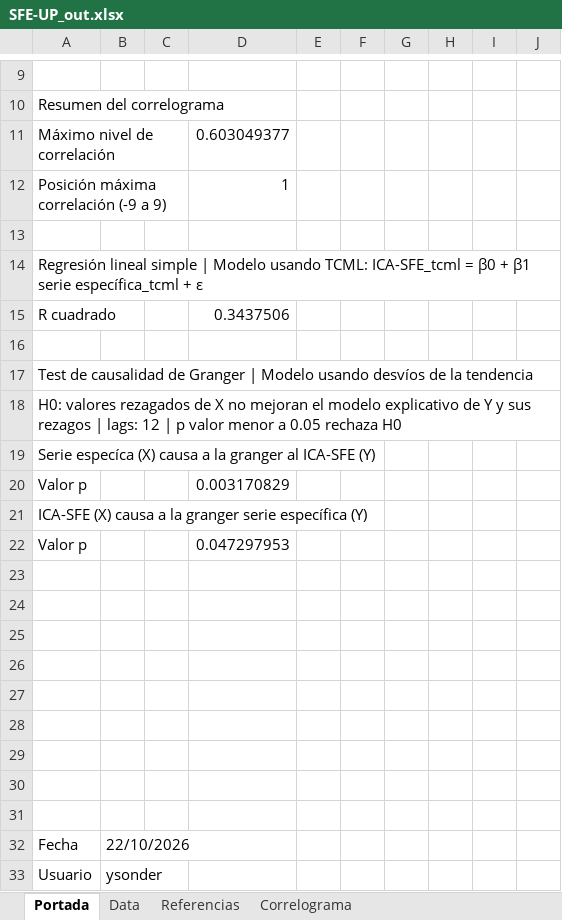
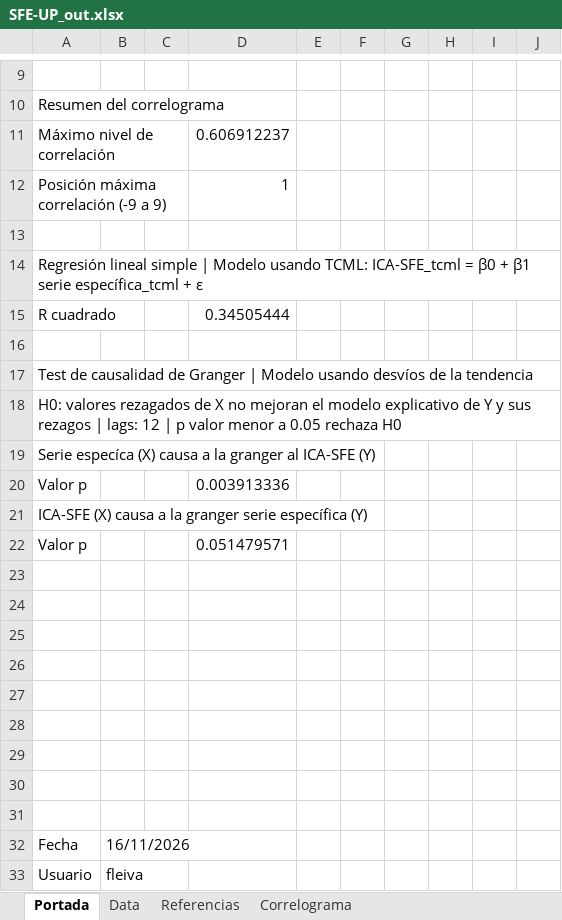
Before and after one commit to CES-BCSF/CicSFE_GitHub, an Excel workbook: indicadores/SFE-UP_out.xlsx, sheet Portada, drawn as a sheet; only a part is shown, gaps mark what is left out; values as stored, in another font and other column widths than the file's, no borders; the diff names each change by its address in the sheet, - before the commit and + after, or states it on an @@ line.

```diff
--- a/indicadores/SFE-UP_out.xlsx (sheet Portada)
+++ b/indicadores/SFE-UP_out.xlsx (sheet Portada)
-D11: 0.603049377
+D11: 0.606912237
-D15: 0.3437506
+D15: 0.34505444
-D20: 0.003170829
+D20: 0.003913336
-D22: 0.047297953
+D22: 0.051479571
-B32: 22/10/2026
+B32: 16/11/2026
-B33: ysonder
+B33: fleiva
```
Also changed, not shown: sheet Data, sheet Correlograma, 2 other files.
